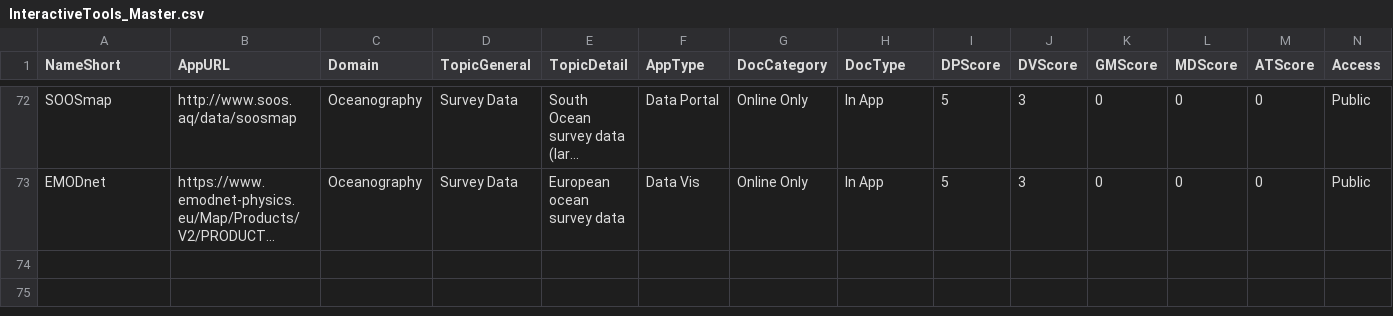
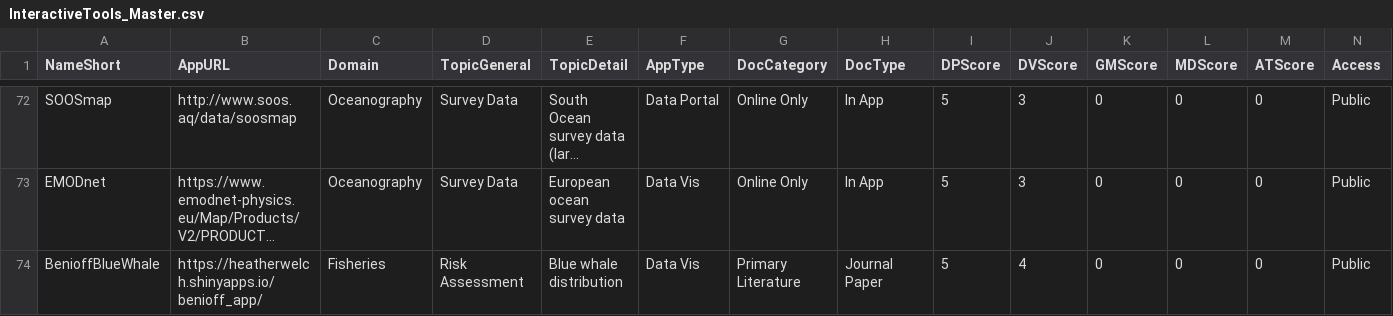
Before and after one commit to SOLV-Code/GreyFish, a CSV file: DATA/OnlineApplications/InteractiveTools_Master.csv, drawn as a sheet; only a part is shown, gaps mark what is left out; long unchanged cells end in …; rows hold the shown columns only; the diff names each change by its address in the sheet, - before the commit and + after, or states it on an @@ line.

Commit message:
added benioff app

```diff
--- a/DATA/OnlineApplications/InteractiveTools_Master.csv
+++ b/DATA/OnlineApplications/InteractiveTools_Master.csv
+row 74: BenioffBlueWhale | https://heatherwelch.shinyapps.io/benioff_app/ | Fisheries | Risk Assessment | Blue whale distribution | Data Vis | Primary Literature | Journal Paper | 5 | 4 | 0 | 0 | 0 | Public
```
Also changed, not shown: DATA/OnlineApplications/GeneratedSummaries/Summary_ByGeneralTopic.csv, 2 other files.
